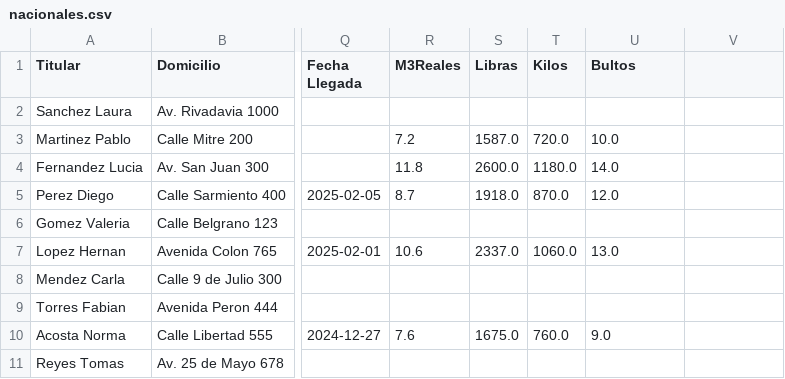
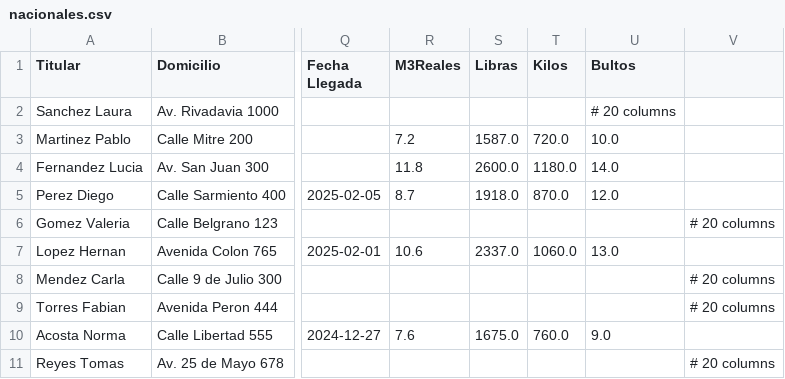
Before and after one commit to marajadesantelmo/liftvan_streamlit, a CSV file: nacionales.csv, drawn as a sheet; only a part is shown, gaps mark what is left out; the diff names each change by its address in the sheet, - before the commit and + after, or states it on an @@ line.

```diff
--- a/nacionales.csv
+++ b/nacionales.csv
-U2 (Bultos): (empty)
+U2 (Bultos): # 20 columns
-V6: (empty)
+V6: # 20 columns
-V8:V9: (empty)
+V8:V9: # 20 columns
-V11: (empty)
+V11: # 20 columns
```
Also changed, not shown: 2 other files.
